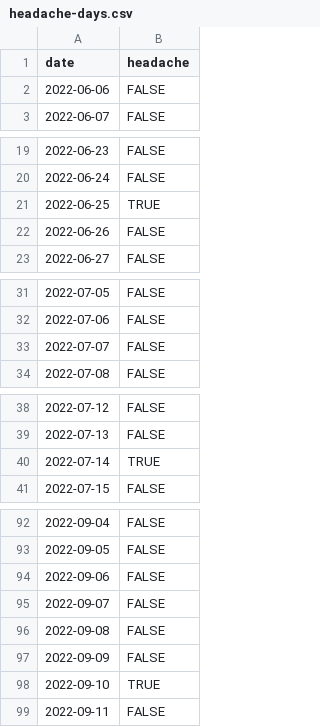
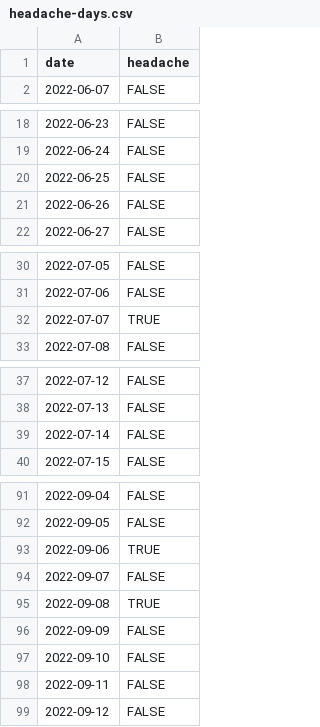
Before and after one commit to personalscience/cookbook, a CSV file: docs/headache-days.csv, drawn as a sheet; only a part is shown, gaps mark what is left out; the diff covers the shown part only.

```diff
--- a/docs/headache-days.csv
+++ b/docs/headache-days.csv
@@ -1,3 +1,2 @@
 date,headache
-2022-06-06,FALSE
 2022-06-07,FALSE
@@ -20,3 +19,3 @@ date,headache
 2022-06-24,FALSE
-2022-06-25,TRUE
+2022-06-25,FALSE
 2022-06-26,FALSE
@@ -32,3 +31,3 @@ date,headache
 2022-07-06,FALSE
-2022-07-07,FALSE
+2022-07-07,TRUE
 2022-07-08,FALSE
@@ -39,3 +38,3 @@ date,headache
 2022-07-13,FALSE
-2022-07-14,TRUE
+2022-07-14,FALSE
 2022-07-15,FALSE
@@ -93,7 +92,8 @@ date,headache
 2022-09-05,FALSE
-2022-09-06,FALSE
+2022-09-06,TRUE
 2022-09-07,FALSE
-2022-09-08,FALSE
+2022-09-08,TRUE
 2022-09-09,FALSE
-2022-09-10,TRUE
+2022-09-10,FALSE
 2022-09-11,FALSE
+2022-09-12,FALSE
```
Also changed, not shown: 3 edited cells elsewhere in this file, docs/headache-variables.csv, headache-days.csv, 17 other files.
